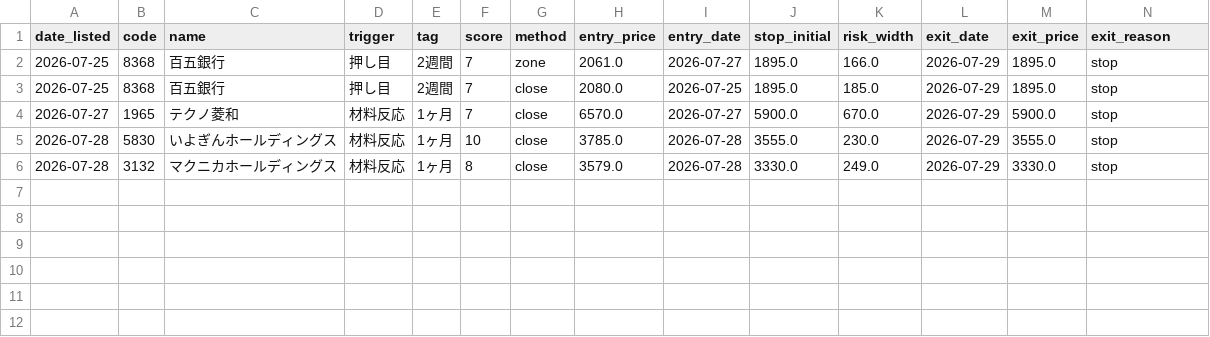
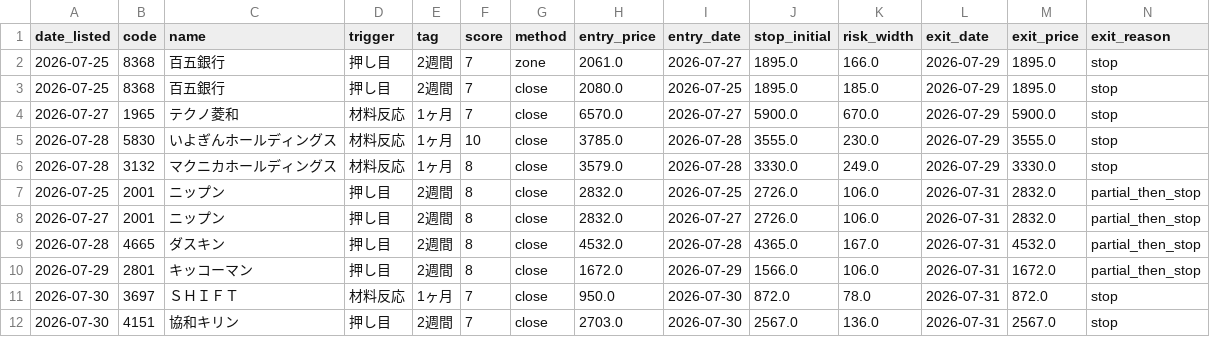
Before and after one commit to kgikgken/stockbotTOM, a CSV file: out_topdown/topdown_track_log.csv, drawn as a sheet; only a part is shown; rows hold the shown columns only; the diff names each change by its address in the sheet, - before the commit and + after, or states it on an @@ line.

Commit message:
topdown ledger: 2026-07-31

```diff
--- a/out_topdown/topdown_track_log.csv
+++ b/out_topdown/topdown_track_log.csv
+row 7: 2026-07-25 | 2001 | ニップン | 押し目 | 2週間 | 8 | close | 2832.0 | 2026-07-25 | 2726.0 | 106.0 | 2026-07-31 | 2832.0 | partial_then_stop
+row 8: 2026-07-27 | 2001 | ニップン | 押し目 | 2週間 | 8 | close | 2832.0 | 2026-07-27 | 2726.0 | 106.0 | 2026-07-31 | 2832.0 | partial_then_stop
+row 9: 2026-07-28 | 4665 | ダスキン | 押し目 | 2週間 | 8 | close | 4532.0 | 2026-07-28 | 4365.0 | 167.0 | 2026-07-31 | 4532.0 | partial_then_stop
+row 10: 2026-07-29 | 2801 | キッコーマン | 押し目 | 2週間 | 8 | close | 1672.0 | 2026-07-29 | 1566.0 | 106.0 | 2026-07-31 | 1672.0 | partial_then_stop
+row 11: 2026-07-30 | 3697 | ＳＨＩＦＴ | 材料反応 | 1ヶ月 | 7 | close | 950.0 | 2026-07-30 | 872.0 | 78.0 | 2026-07-31 | 872.0 | stop
+row 12: 2026-07-30 | 4151 | 協和キリン | 押し目 | 2週間 | 7 | close | 2703.0 | 2026-07-30 | 2567.0 | 136.0 | 2026-07-31 | 2567.0 | stop
```
Also changed, not shown: pending_topdown.csv, 1 other file.
